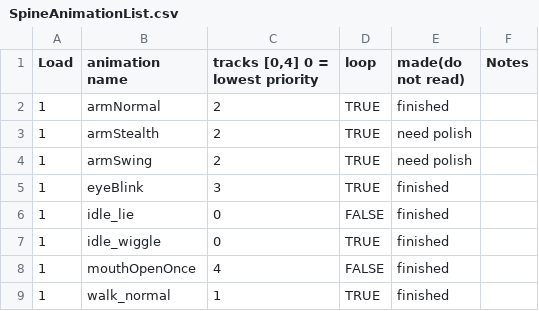
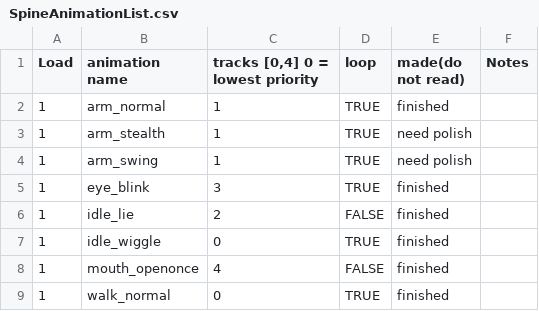
Before and after one commit to huxii/Crowd, a CSV file: Gremlins/Assets/Resources/SpineData/SpineAnimationList.csv, drawn as a sheet.

```diff
--- a/Gremlins/Assets/Resources/SpineData/SpineAnimationList.csv
+++ b/Gremlins/Assets/Resources/SpineData/SpineAnimationList.csv
@@ -1,9 +1,9 @@
 Load,animation name,"tracks [0,4] 0 = lowest priority",loop,made(do not read),Notes
-1,armNormal,2,TRUE,finished,
-1,armStealth,2,TRUE,need polish,
-1,armSwing,2,TRUE,need polish,
-1,eyeBlink,3,TRUE,finished,
-1,idle_lie,0,FALSE,finished,
+1,arm_normal,1,TRUE,finished,
+1,arm_stealth,1,TRUE,need polish,
+1,arm_swing,1,TRUE,need polish,
+1,eye_blink,3,TRUE,finished,
+1,idle_lie,2,FALSE,finished,
 1,idle_wiggle,0,TRUE,finished,
-1,mouthOpenOnce,4,FALSE,finished,
-1,walk_normal,1,TRUE,finished,
+1,mouth_openonce,4,FALSE,finished,
+1,walk_normal,0,TRUE,finished,
```
Also changed, not shown: 4 other files.
